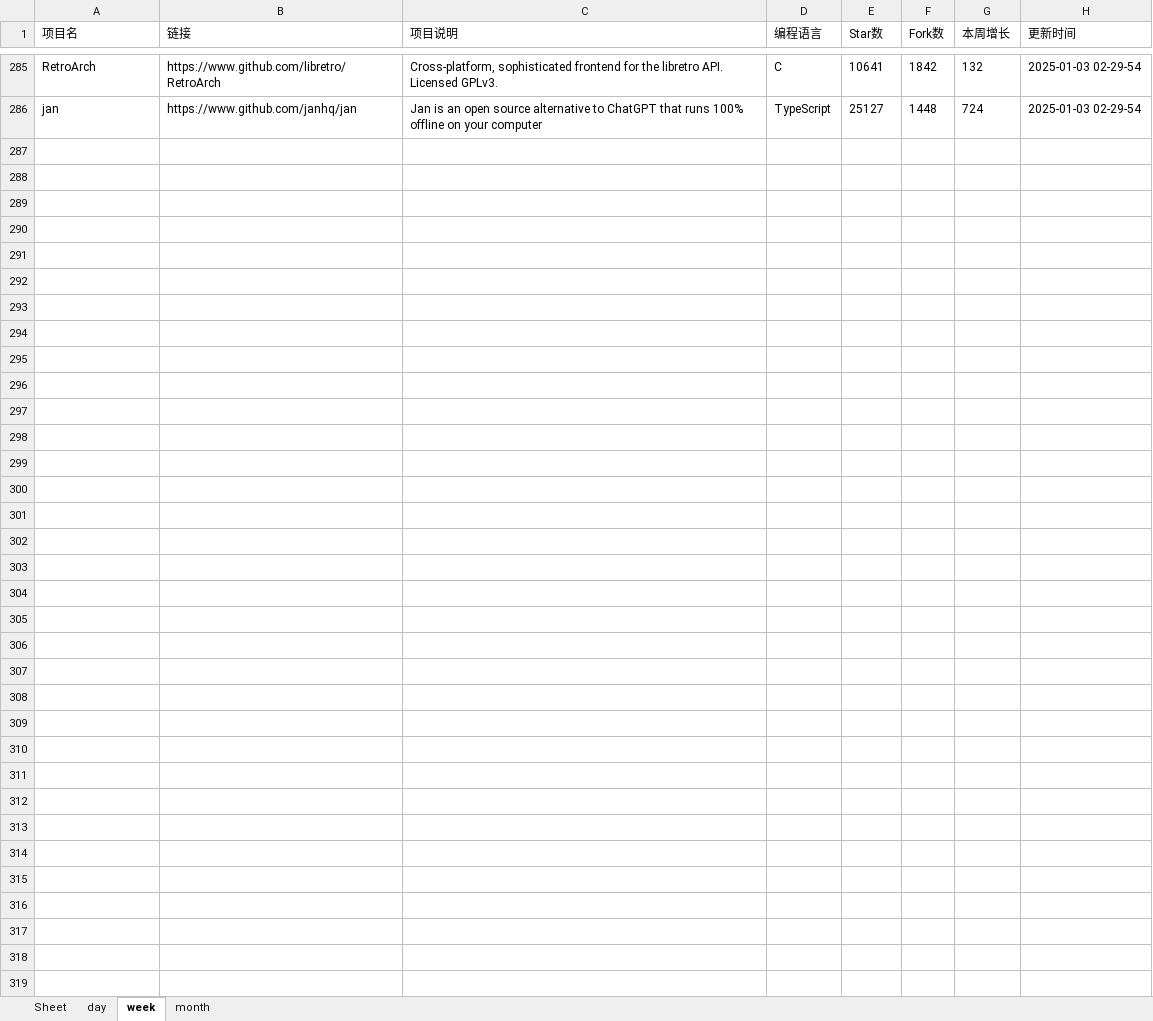
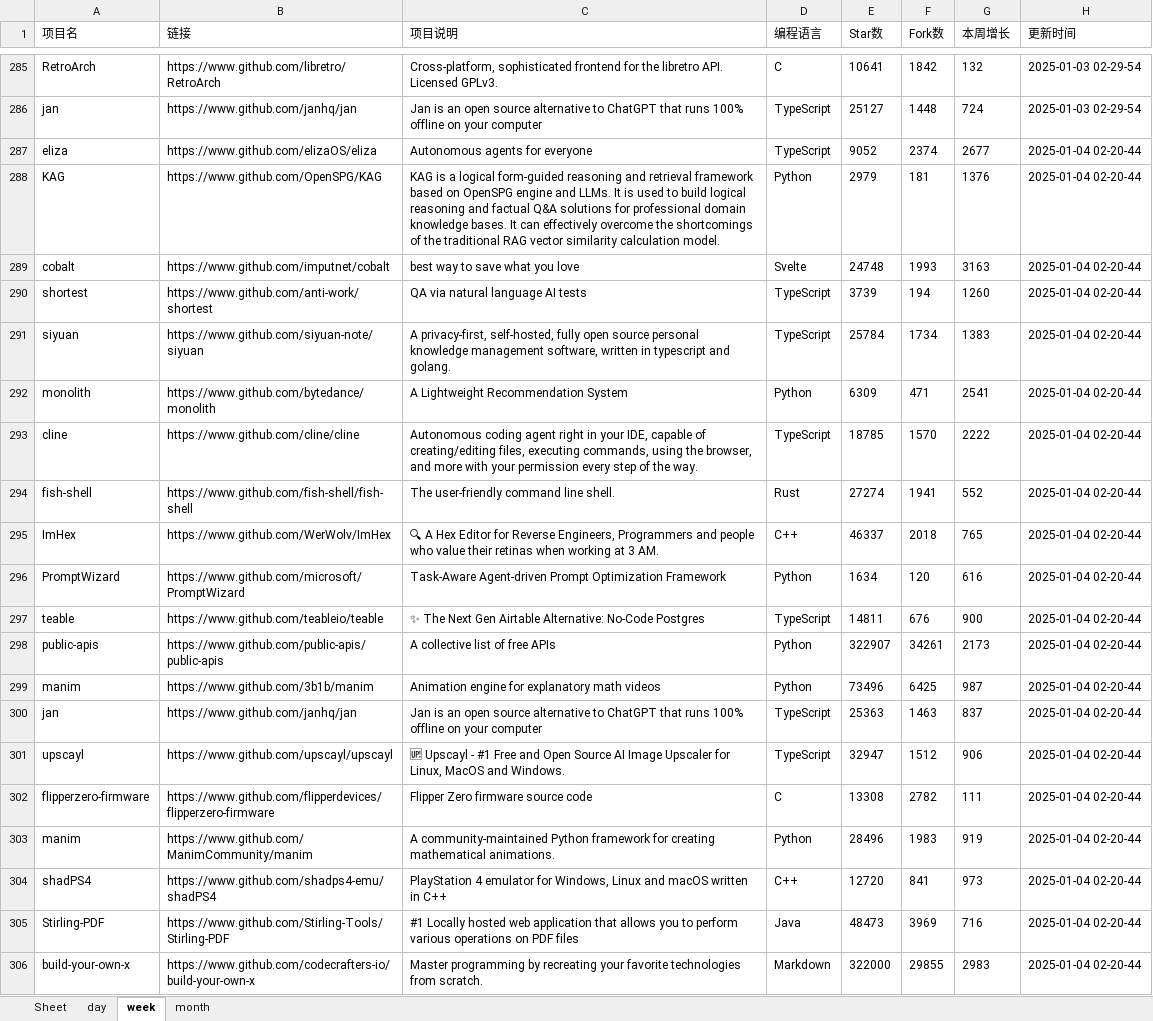
Before and after one commit to WHG555/github-today-repositories, an Excel workbook: github.xlsx, sheet week, drawn as a sheet; only a part is shown, gaps mark what is left out; values as stored, in another font and other column widths than the file's, no borders; the diff names each change by its address in the sheet, - before the commit and + after, or states it on an @@ line.

```diff
--- a/github.xlsx (sheet week)
+++ b/github.xlsx (sheet week)
+row 287: eliza | https://www.github.com/elizaOS/eliza | Autonomous agents for everyone | TypeScript | 9052 | 2374 | 2677 | 2025-01-04 02-20-44
+row 288: KAG | https://www.github.com/OpenSPG/KAG | KAG is a logical form-guided reasoning and retrieval framework based on OpenSPG engine and LLMs. It is used to build logical reasoning and factual Q&A solutions for professional domain knowledge bases. It can effectively overcome the shortcomings of the traditional RAG vector similarity calculation model. | Python | 2979 | 181 | 1376 | 2025-01-04 02-20-44
+row 289: cobalt | https://www.github.com/imputnet/cobalt | best way to save what you love | Svelte | 24748 | 1993 | 3163 | 2025-01-04 02-20-44
+row 290: shortest | https://www.github.com/anti-work/shortest | QA via natural language AI tests | TypeScript | 3739 | 194 | 1260 | 2025-01-04 02-20-44
+row 291: siyuan | https://www.github.com/siyuan-note/siyuan | A privacy-first, self-hosted, fully open source personal knowledge management software, written in typescript and golang. | TypeScript | 25784 | 1734 | 1383 | 2025-01-04 02-20-44
+row 292: monolith | https://www.github.com/bytedance/monolith | A Lightweight Recommendation System | Python | 6309 | 471 | 2541 | 2025-01-04 02-20-44
+row 293: cline | https://www.github.com/cline/cline | Autonomous coding agent right in your IDE, capable of creating/editing files, executing commands, using the browser, and more with your permission every step of the way. | TypeScript | 18785 | 1570 | 2222 | 2025-01-04 02-20-44
+row 294: fish-shell | https://www.github.com/fish-shell/fish-shell | The user-friendly command line shell. | Rust | 27274 | 1941 | 552 | 2025-01-04 02-20-44
+row 295: ImHex | https://www.github.com/WerWolv/ImHex | 🔍 A Hex Editor for Reverse Engineers, Programmers and people who value their retinas when working at 3 AM. | C++ | 46337 | 2018 | 765 | 2025-01-04 02-20-44
+row 296: PromptWizard | https://www.github.com/microsoft/PromptWizard | Task-Aware Agent-driven Prompt Optimization Framework | Python | 1634 | 120 | 616 | 2025-01-04 02-20-44
+row 297: teable | https://www.github.com/teableio/teable | ✨ The Next Gen Airtable Alternative: No-Code Postgres | TypeScript | 14811 | 676 | 900 | 2025-01-04 02-20-44
+row 298: public-apis | https://www.github.com/public-apis/public-apis | A collective list of free APIs | Python | 322907 | 34261 | 2173 | 2025-01-04 02-20-44
+row 299: manim | https://www.github.com/3b1b/manim | Animation engine for explanatory math videos | Python | 73496 | 6425 | 987 | 2025-01-04 02-20-44
+row 300: jan | https://www.github.com/janhq/jan | Jan is an open source alternative to ChatGPT that runs 100% offline on your computer | TypeScript | 25363 | 1463 | 837 | 2025-01-04 02-20-44
+row 301: upscayl | https://www.github.com/upscayl/upscayl | 🆙 Upscayl - #1 Free and Open Source AI Image Upscaler for Linux, MacOS and Windows. | TypeScript | 32947 | 1512 | 906 | 2025-01-04 02-20-44
+row 302: flipperzero-firmware | https://www.github.com/flipperdevices/flipperzero-firmware | Flipper Zero firmware source code | C | 13308 | 2782 | 111 | 2025-01-04 02-20-44
+row 303: manim | https://www.github.com/ManimCommunity/manim | A community-maintained Python framework for creating mathematical animations. | Python | 28496 | 1983 | 919 | 2025-01-04 02-20-44
+row 304: shadPS4 | https://www.github.com/shadps4-emu/shadPS4 | PlayStation 4 emulator for Windows, Linux and macOS written in C++ | C++ | 12720 | 841 | 973 | 2025-01-04 02-20-44
+row 305: Stirling-PDF | https://www.github.com/Stirling-Tools/Stirling-PDF | #1 Locally hosted web application that allows you to perform various operations on PDF files | Java | 48473 | 3969 | 716 | 2025-01-04 02-20-44
+row 306: build-your-own-x | https://www.github.com/codecrafters-io/build-your-own-x | Master programming by recreating your favorite technologies from scratch. | Markdown | 322000 | 29855 | 2983 | 2025-01-04 02-20-44
```
Also changed, not shown: sheet day, sheet month.
